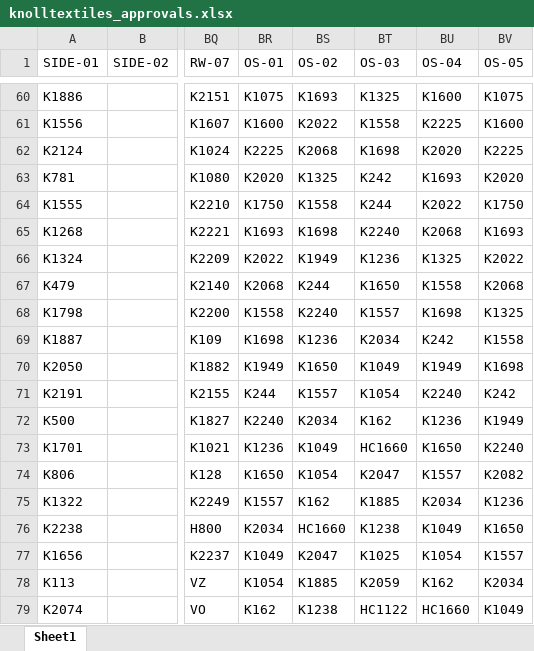
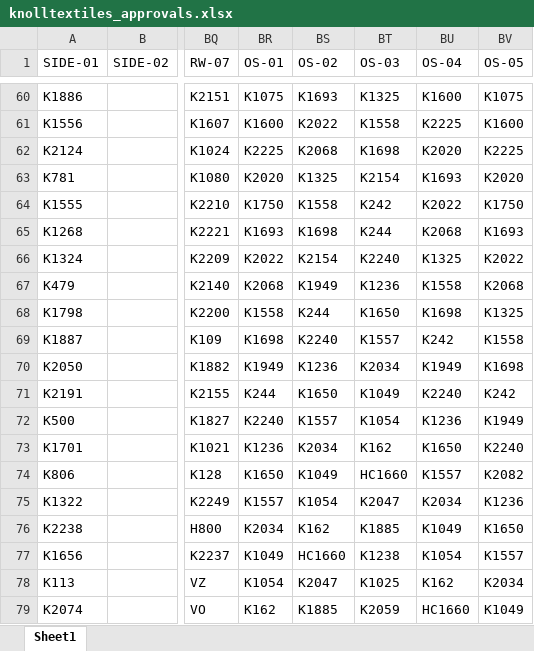
Before and after one commit to robcorp/knoll-elf, an Excel workbook: resources/knolltextiles_approvals.xlsx, sheet Sheet1, drawn as a sheet; only a part is shown, gaps mark what is left out; values as stored, in another font and other column widths than the file's, no cell formats; conditional formats not drawn; the diff covers the shown part only; the diff names each change by its address in the sheet, - before the commit and + after, or states it on an @@ line.

Commit message:
SITEWORK-257: Implement Leathers
Created 2 new subscriptions to return the list of leathers
for std and three-week lead-times.

If leathers are present, render the Leather pill-button and
the leather swatches.

```diff
--- a/resources/knolltextiles_approvals.xlsx (sheet Sheet1)
+++ b/resources/knolltextiles_approvals.xlsx (sheet Sheet1)
-BT63 (OS-03): K242
+BT63 (OS-03): K2154
-BT64 (OS-03): K244
+BT64 (OS-03): K242
-BT65 (OS-03): K2240
+BT65 (OS-03): K244
-BS66 (OS-02): K1949
+BS66 (OS-02): K2154
-BT66 (OS-03): K1236
+BT66 (OS-03): K2240
-BS67 (OS-02): K244
+BS67 (OS-02): K1949
-BT67 (OS-03): K1650
+BT67 (OS-03): K1236
-BS68 (OS-02): K2240
+BS68 (OS-02): K244
-BT68 (OS-03): K1557
+BT68 (OS-03): K1650
-BS69 (OS-02): K1236
+BS69 (OS-02): K2240
-BT69 (OS-03): K2034
+BT69 (OS-03): K1557
-BS70 (OS-02): K1650
+BS70 (OS-02): K1236
-BT70 (OS-03): K1049
+BT70 (OS-03): K2034
-BS71 (OS-02): K1557
+BS71 (OS-02): K1650
-BT71 (OS-03): K1054
+BT71 (OS-03): K1049
-BS72 (OS-02): K2034
+BS72 (OS-02): K1557
-BT72 (OS-03): K162
+BT72 (OS-03): K1054
-BS73 (OS-02): K1049
+BS73 (OS-02): K2034
-BT73 (OS-03): HC1660
+BT73 (OS-03): K162
-BS74 (OS-02): K1054
+BS74 (OS-02): K1049
-BT74 (OS-03): K2047
+BT74 (OS-03): HC1660
-BS75 (OS-02): K162
+BS75 (OS-02): K1054
-BT75 (OS-03): K1885
+BT75 (OS-03): K2047
-BS76 (OS-02): HC1660
+BS76 (OS-02): K162
-BT76 (OS-03): K1238
+BT76 (OS-03): K1885
-BS77 (OS-02): K2047
+BS77 (OS-02): HC1660
-BT77 (OS-03): K1025
+BT77 (OS-03): K1238
-BS78 (OS-02): K1885
+BS78 (OS-02): K2047
-BT78 (OS-03): K2059
+BT78 (OS-03): K1025
-BS79 (OS-02): K1238
+BS79 (OS-02): K1885
-BT79 (OS-03): HC1122
+BT79 (OS-03): K2059
```
Also changed, not shown: 133 edited cells elsewhere in this sheet, cell formats, resources/knolltextiles_approvals_web.xlsx, resources/knolltextiles_info.xlsx, 4 other files.
